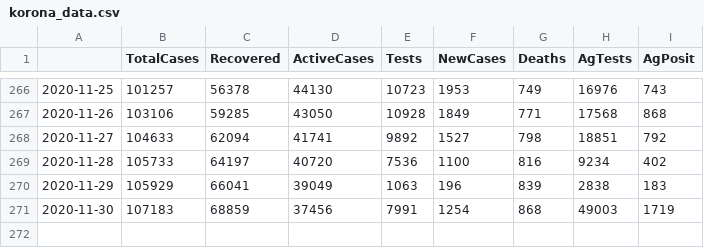
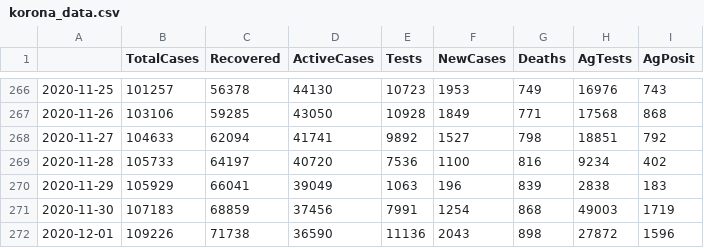
Before and after one commit to zuzancek/corona, a CSV file: SEIR_2_wave/data/korona_data.csv, drawn as a sheet; only a part is shown, gaps mark what is left out.

```diff
--- a/SEIR_2_wave/data/korona_data.csv
+++ b/SEIR_2_wave/data/korona_data.csv
@@ -271 +271,2 @@
 2020-11-30,107183,68859,37456,7991,1254,868,49003,1719
+2020-12-01,109226,71738,36590,11136,2043,898,27872,1596
```
Also changed, not shown: SEIR_2_wave/data/hospitals.csv, SEIR_2_wave/data/mobility.csv, 16 other files.
